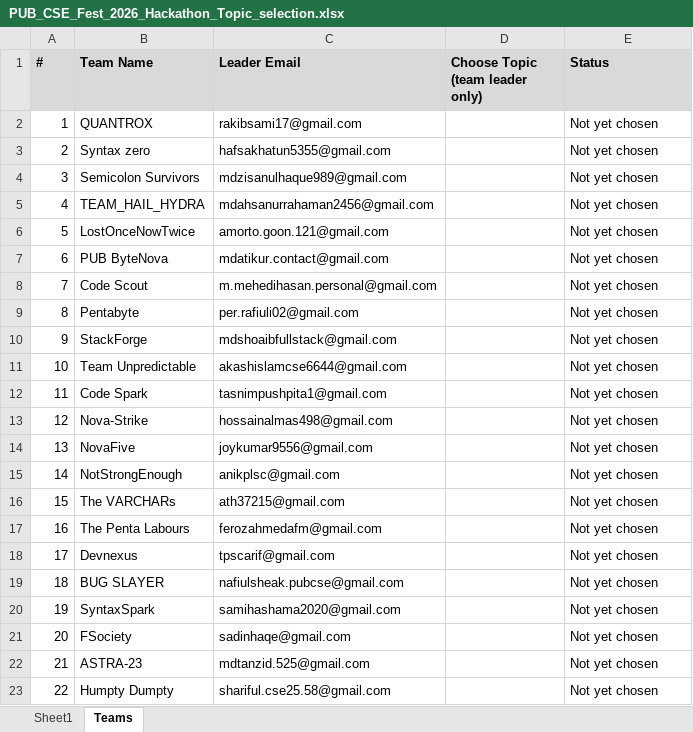
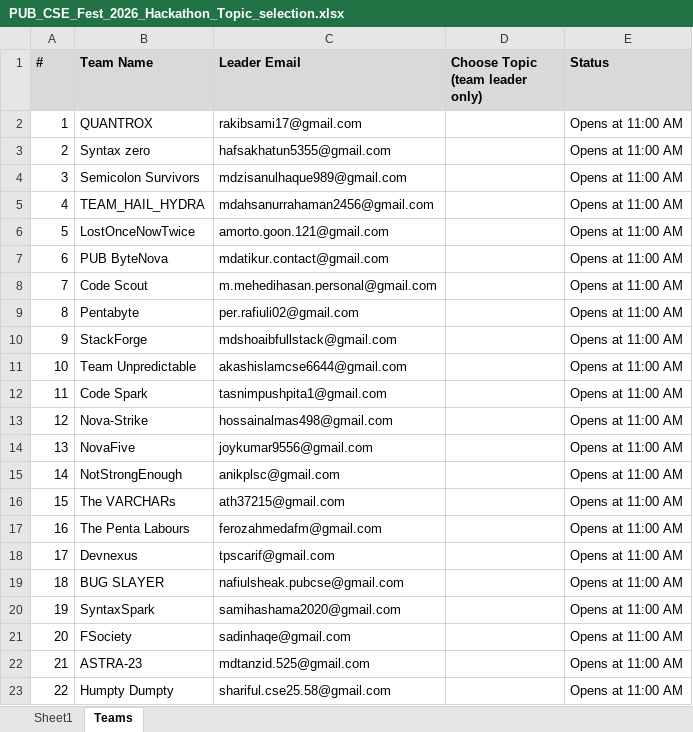
Before and after one commit to ForhanShahriarFahim/pub-cse-fest-26, an Excel workbook: hackathon/PUB_CSE_Fest_2026_Hackathon_Topic_selection.xlsx, sheet Teams, drawn as a sheet; values as stored, in another font and other column widths than the file's, no borders; the diff names each change by its address in the sheet, - before the commit and + after, or states it on an @@ line.

```diff
--- a/hackathon/PUB_CSE_Fest_2026_Hackathon_Topic_selection.xlsx (sheet Teams)
+++ b/hackathon/PUB_CSE_Fest_2026_Hackathon_Topic_selection.xlsx (sheet Teams)
-E2:E23 (Status): Not yet chosen
+E2:E23 (Status): Opens at 11:00 AM
```
Also changed, not shown: hackathon/PUB_CSE_Fest_2026_Hackathon_Topic_selection_WITH_DEMO.xlsx, 3 other files.
